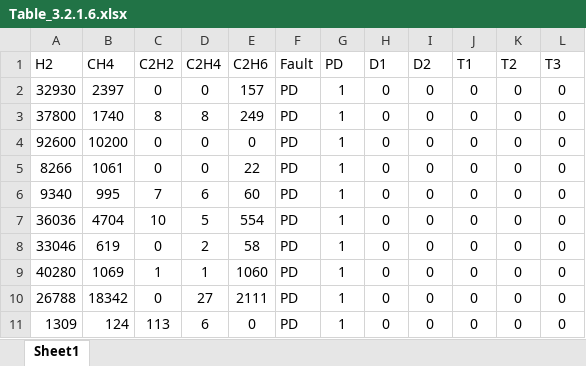
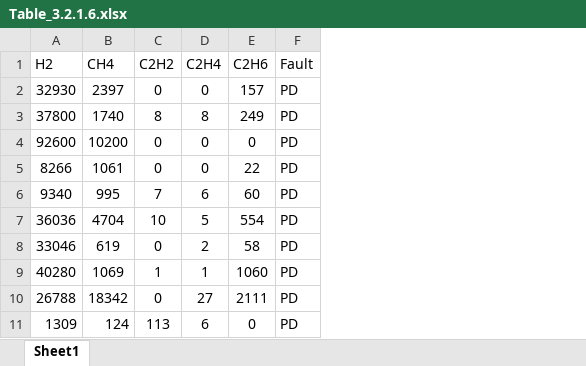
Before and after one commit to jennyj1/MS_Transformer_Fault_Prediction, an Excel workbook: Dataset/Open_Source_Dataset/Table_3.2.1.6.xlsx, sheet Sheet1, drawn as a sheet; only a part is shown; values as stored, in another font and other column widths than the file's, no borders; the diff names each change by its address in the sheet, - before the commit and + after, or states it on an @@ line.

Commit message:
Added few change in input dataset format

```diff
--- a/Dataset/Open_Source_Dataset/Table_3.2.1.6.xlsx (sheet Sheet1)
+++ b/Dataset/Open_Source_Dataset/Table_3.2.1.6.xlsx (sheet Sheet1)
-column G (PD), rows 2-11: all 1
-column H (D1), rows 2-11: all 0
-column I (D2), rows 2-11: all 0
-column J (T1), rows 2-11: all 0
-column K (T2), rows 2-11: all 0
-column L (T3), rows 2-11: all 0
```
Also changed, not shown: Dataset/Open_Source_Dataset/Table_3.2.1.1.xlsx, Dataset/Open_Source_Dataset/Table_3.2.1.2.xlsx, 3 other files.
